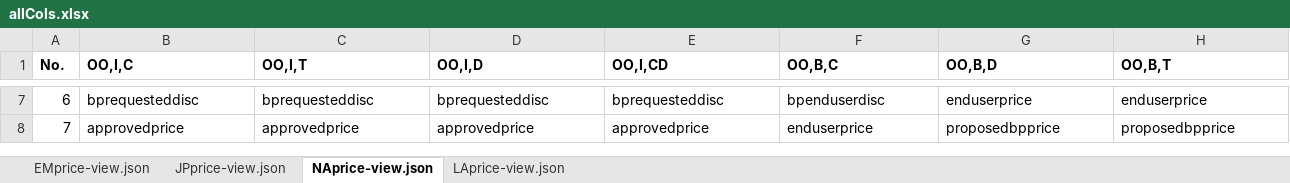
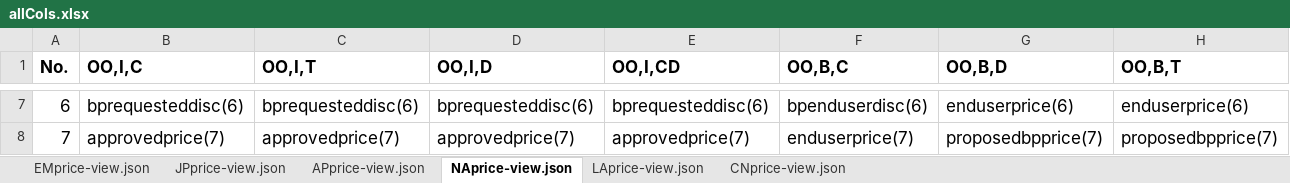
Before and after one commit to fxbird/learn, an Excel workbook: python/epricer-tool/view-json/allCols.xlsx, sheet NAprice-view.json, drawn as a sheet; only a part is shown, gaps mark what is left out; values as stored, in another font and other column widths than the file's, no borders; the diff covers the shown part only; the diff names each change by its address in the sheet, - before the commit and + after, or states it on an @@ line.

```diff
--- a/python/epricer-tool/view-json/allCols.xlsx (sheet NAprice-view.json)
+++ b/python/epricer-tool/view-json/allCols.xlsx (sheet NAprice-view.json)
+sheet tab: APprice-view.json
+sheet tab: CNprice-view.json
@@ A1:H1 text size: larger @@
@@ A7:H8 text size: larger @@
-B7 (OO,I,C): bprequesteddisc
+B7 (OO,I,C): bprequesteddisc(6)
-C7 (OO,I,T): bprequesteddisc
+C7 (OO,I,T): bprequesteddisc(6)
-D7 (OO,I,D): bprequesteddisc
+D7 (OO,I,D): bprequesteddisc(6)
-E7 (OO,I,CD): bprequesteddisc
+E7 (OO,I,CD): bprequesteddisc(6)
-F7 (OO,B,C): bpenduserdisc
+F7 (OO,B,C): bpenduserdisc(6)
-G7 (OO,B,D): enduserprice
+G7 (OO,B,D): enduserprice(6)
-H7 (OO,B,T): enduserprice
+H7 (OO,B,T): enduserprice(6)
-B8 (OO,I,C): approvedprice
+B8 (OO,I,C): approvedprice(7)
-C8 (OO,I,T): approvedprice
+C8 (OO,I,T): approvedprice(7)
-D8 (OO,I,D): approvedprice
+D8 (OO,I,D): approvedprice(7)
-E8 (OO,I,CD): approvedprice
+E8 (OO,I,CD): approvedprice(7)
-F8 (OO,B,C): enduserprice
+F8 (OO,B,C): enduserprice(7)
-G8 (OO,B,D): proposedbpprice
+G8 (OO,B,D): proposedbpprice(7)
-H8 (OO,B,T): proposedbpprice
+H8 (OO,B,T): proposedbpprice(7)
```
Also changed, not shown: 35 added rows, 5 removed rows, 87 edited cells and cell formats elsewhere in this sheet, sheet EMprice-view.json, sheet JPprice-view.json, sheet LAprice-view.json, 2 other files.
